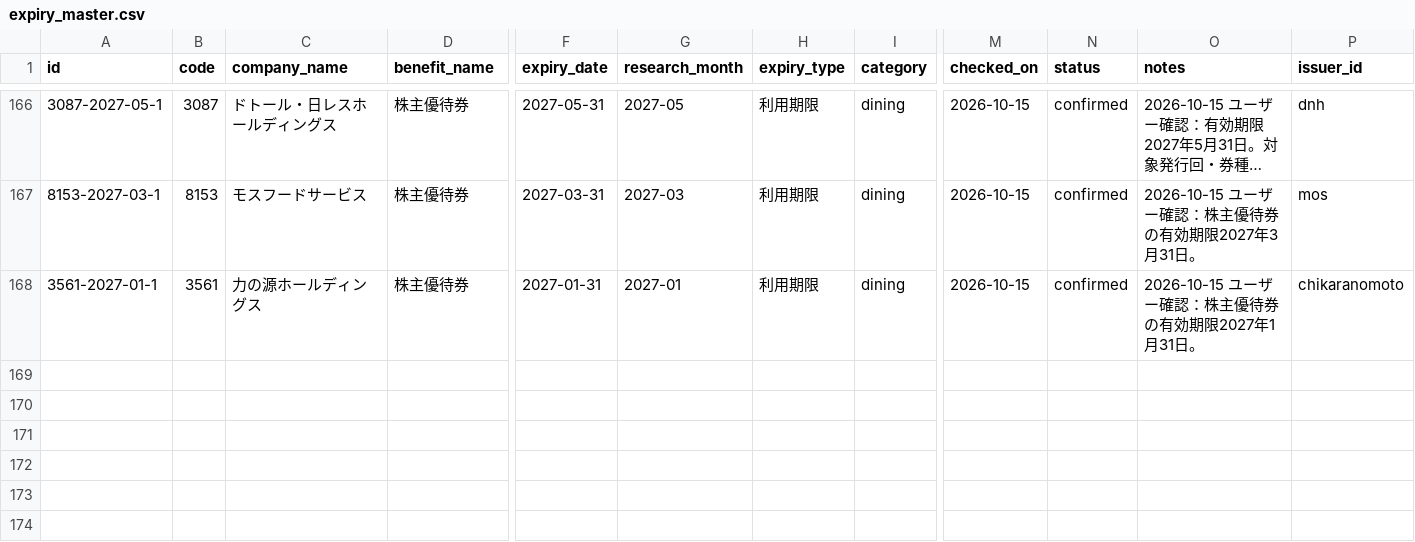
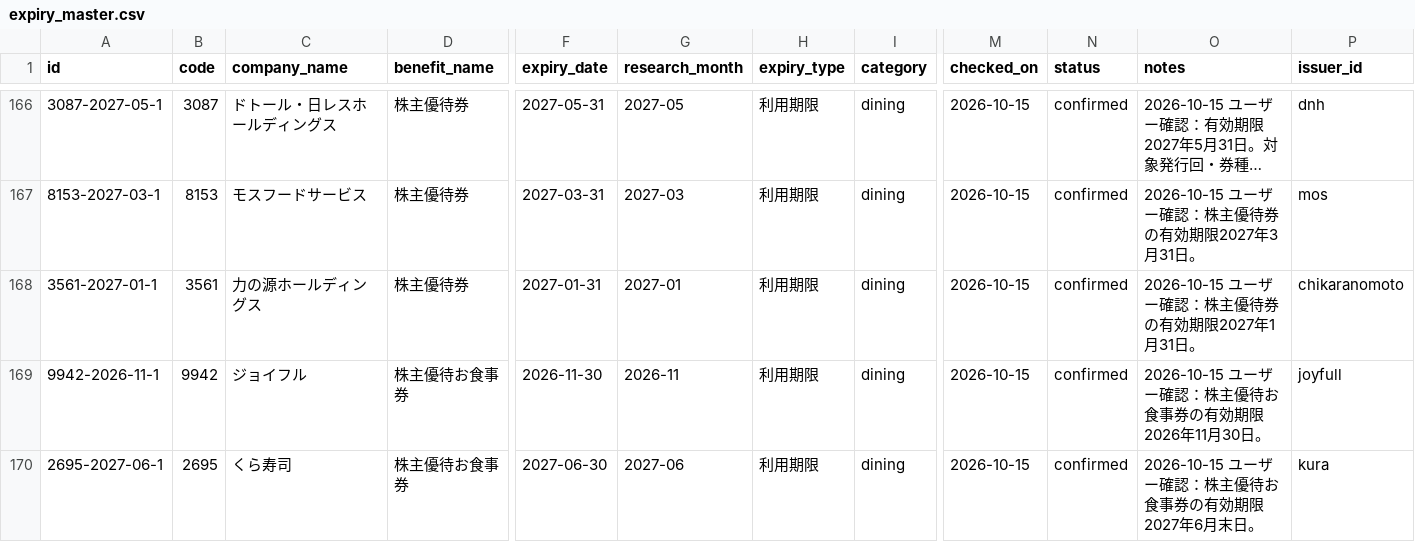
Before and after one commit to yutai-quo-navi/yutai-map, a CSV file: data/expiry_master.csv, drawn as a sheet; only a part is shown, gaps mark what is left out; long unchanged cells end in …; rows hold the shown columns only; the diff names each change by its address in the sheet, - before the commit and + after, or states it on an @@ line.

Commit message:
Register user-confirmed Joyfull and Kura deadlines and publish dining order

```diff
--- a/data/expiry_master.csv
+++ b/data/expiry_master.csv
+row 169: 9942-2026-11-1 | 9942 | ジョイフル | 株主優待お食事券 | 2026-11-30 | 2026-11 | 利用期限 | dining | 2026-10-15 | confirmed | 2026-10-15 ユーザー確認：株主優待お食事券の有効期限2026年11月30日。 | joyfull
+row 170: 2695-2027-06-1 | 2695 | くら寿司 | 株主優待お食事券 | 2027-06-30 | 2027-06 | 利用期限 | dining | 2026-10-15 | confirmed | 2026-10-15 ユーザー確認：株主優待お食事券の有効期限2027年6月末日。 | kura
```
Also changed, not shown: 2 other files.
